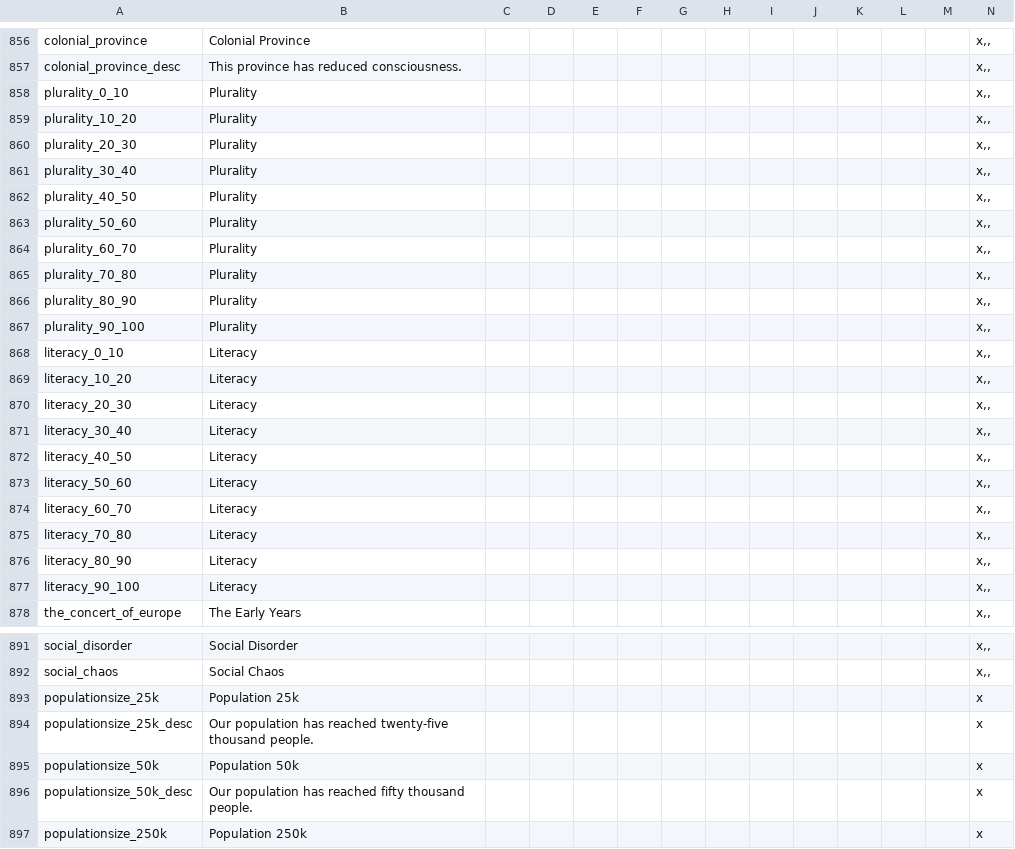
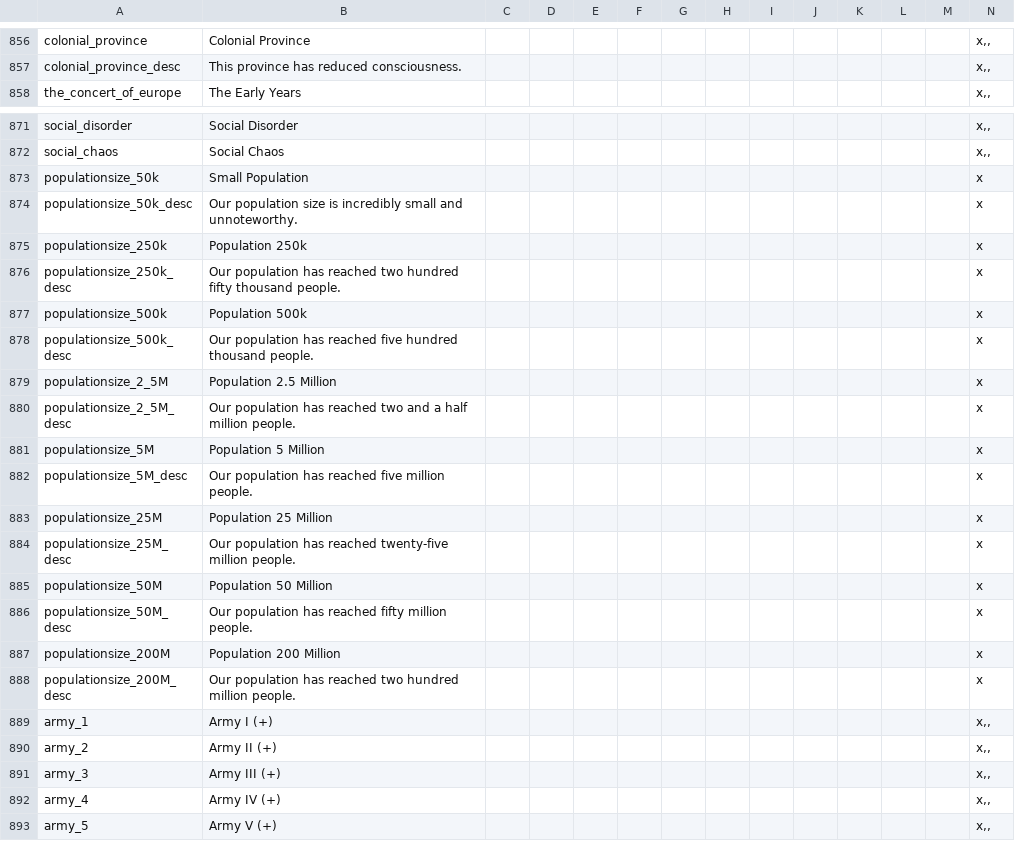
Before and after one commit to myzael/concert-of-europe, a CSV file: CoE/localisation/00_PDM_GAGA.csv, drawn as a sheet; only a part is shown, gaps mark what is left out; the shorter side is filled out with more unchanged rows; removed rows and columns are numbered as before the commit, all else as after; the diff names each change by its address in the sheet, - before the commit and + after, or states it on an @@ line.

Commit message:
Fixed some localisation

```diff
--- a/CoE/localisation/00_PDM_GAGA.csv
+++ b/CoE/localisation/00_PDM_GAGA.csv
-row 858: plurality_0_10 | Plurality |  |  |  |  |  |  |  |  |  |  |  | x,,
-row 859: plurality_10_20 | Plurality |  |  |  |  |  |  |  |  |  |  |  | x,,
-row 860: plurality_20_30 | Plurality |  |  |  |  |  |  |  |  |  |  |  | x,,
-row 861: plurality_30_40 | Plurality |  |  |  |  |  |  |  |  |  |  |  | x,,
-row 862: plurality_40_50 | Plurality |  |  |  |  |  |  |  |  |  |  |  | x,,
-row 863: plurality_50_60 | Plurality |  |  |  |  |  |  |  |  |  |  |  | x,,
-row 864: plurality_60_70 | Plurality |  |  |  |  |  |  |  |  |  |  |  | x,,
-row 865: plurality_70_80 | Plurality |  |  |  |  |  |  |  |  |  |  |  | x,,
-row 866: plurality_80_90 | Plurality |  |  |  |  |  |  |  |  |  |  |  | x,,
-row 867: plurality_90_100 | Plurality |  |  |  |  |  |  |  |  |  |  |  | x,,
-row 868: literacy_0_10 | Literacy |  |  |  |  |  |  |  |  |  |  |  | x,,
-row 869: literacy_10_20 | Literacy |  |  |  |  |  |  |  |  |  |  |  | x,,
-row 870: literacy_20_30 | Literacy |  |  |  |  |  |  |  |  |  |  |  | x,,
-row 871: literacy_30_40 | Literacy |  |  |  |  |  |  |  |  |  |  |  | x,,
-row 872: literacy_40_50 | Literacy |  |  |  |  |  |  |  |  |  |  |  | x,,
-row 873: literacy_50_60 | Literacy |  |  |  |  |  |  |  |  |  |  |  | x,,
-row 874: literacy_60_70 | Literacy |  |  |  |  |  |  |  |  |  |  |  | x,,
-row 875: literacy_70_80 | Literacy |  |  |  |  |  |  |  |  |  |  |  | x,,
-row 876: literacy_80_90 | Literacy |  |  |  |  |  |  |  |  |  |  |  | x,,
-row 877: literacy_90_100 | Literacy |  |  |  |  |  |  |  |  |  |  |  | x,,
-row 893: populationsize_25k | Population 25k |  |  |  |  |  |  |  |  |  |  |  | x
-row 894: populationsize_25k_desc | Our population has reached twenty-five thousand people. |  |  |  |  |  |  |  |  |  |  |  | x
-B873: Population 50k
+B873: Small Population
-B874: Our population has reached fifty thousand people.
+B874: Our population size is incredibly small and unnoteworthy.
```
